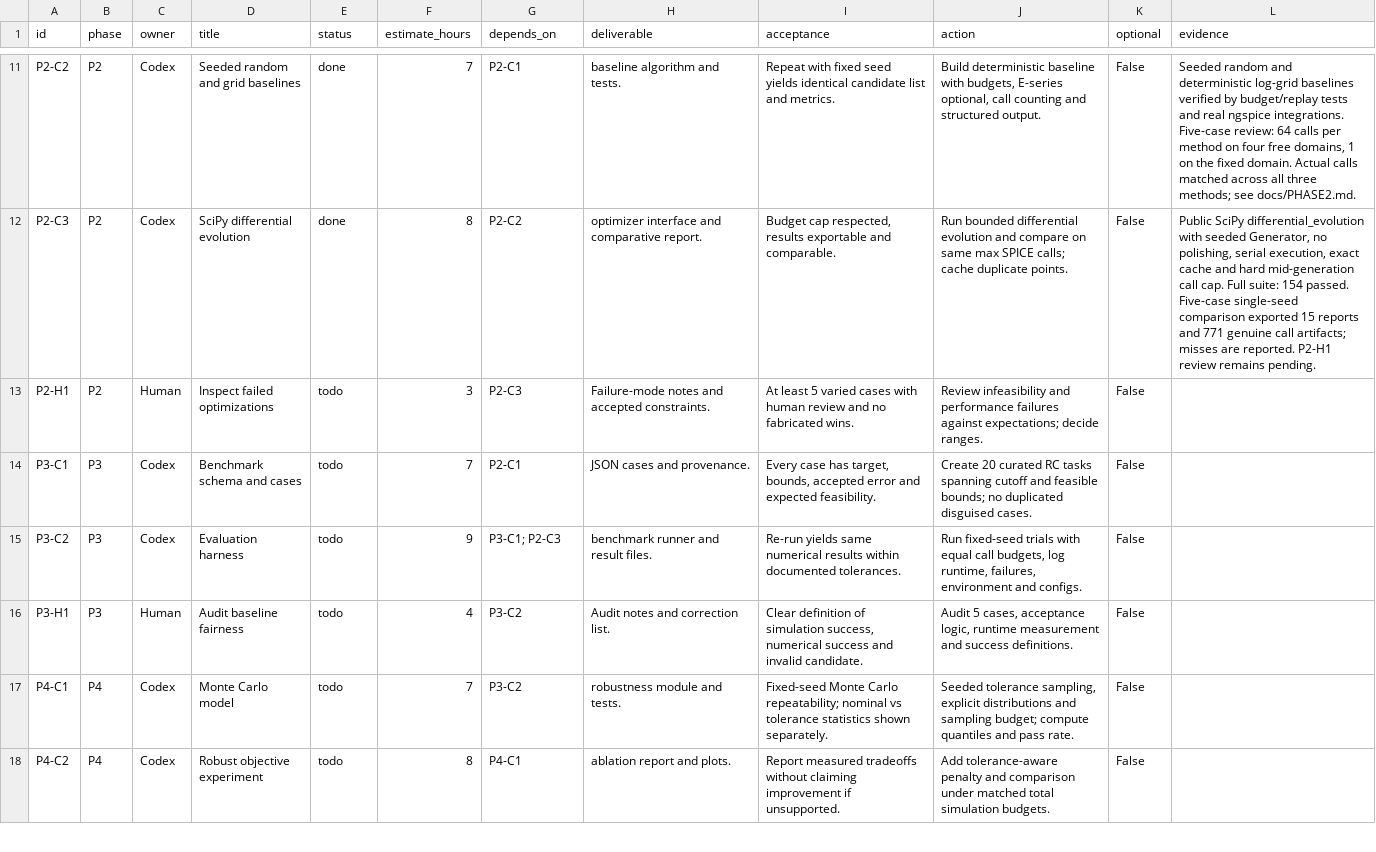
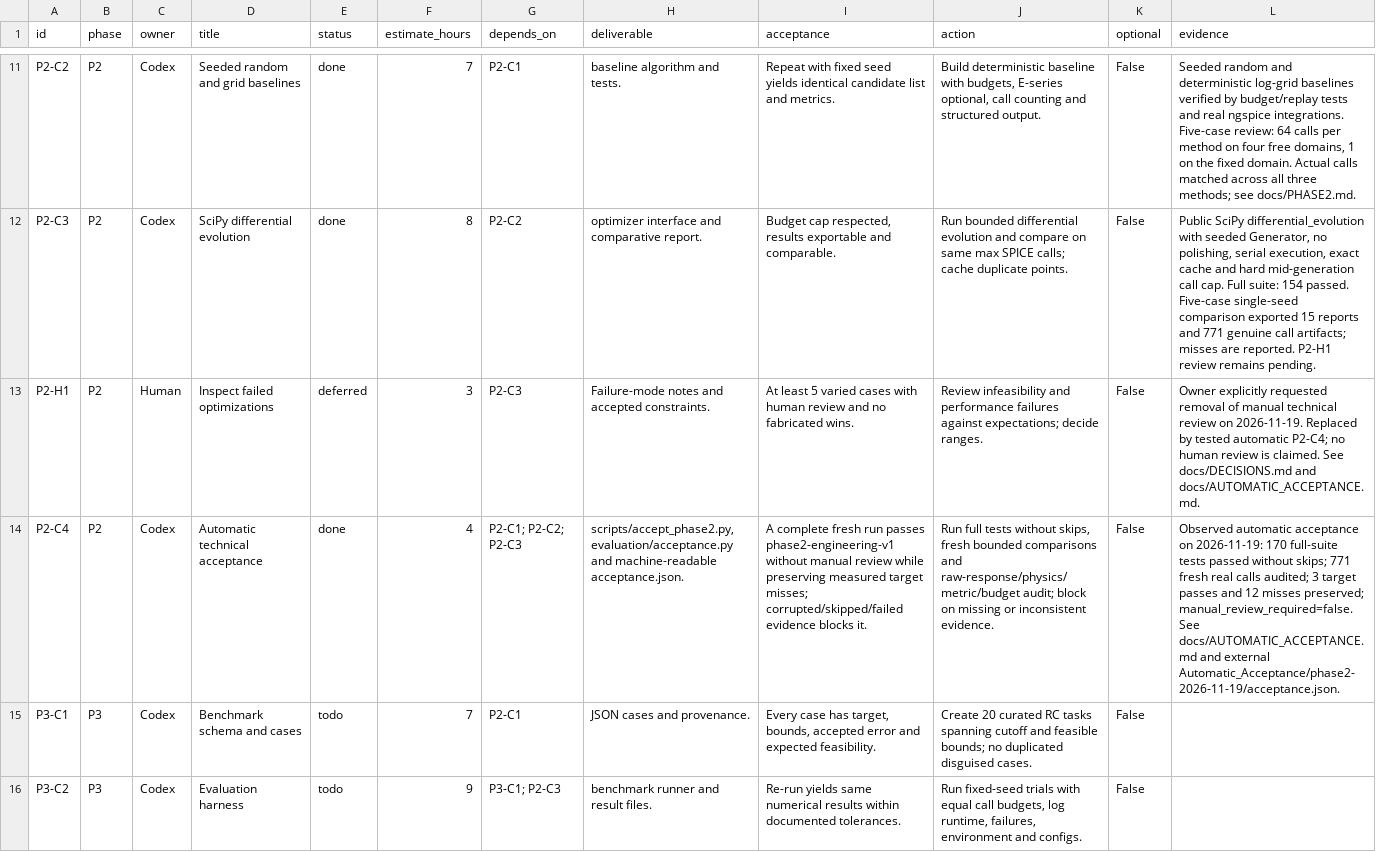
Before and after one commit to Omidf28/CircuForge, a CSV file: planning/issues.csv, drawn as a sheet; only a part is shown, gaps mark what is left out; the shorter side is filled out with more unchanged rows; the diff names each change by its address in the sheet, - before the commit and + after, or states it on an @@ line.

Commit message:
P2-C4: automate technical acceptance with fail-closed SPICE evidence audit

```diff
--- a/planning/issues.csv
+++ b/planning/issues.csv
-E13 (status): todo
+E13 (status): deferred
-L13 (evidence): (empty)
+L13 (evidence): Owner explicitly requested removal of manual technical review on 2026-11-19. Replaced by tested automatic P2-C4; no human review is claimed. See docs/DECISIONS.md and docs/AUTOMATIC_ACCEPTANCE.md.
+row 14: P2-C4 | P2 | Codex | Automatic technical acceptance | done | 4 | P2-C1; P2-C2; P2-C3 | scripts/accept_phase2.py, evaluation/acceptance.py and machine-readable acceptance.json. | A complete fresh run passes phase2-engineering-v1 without manual review while preserving measured target misses; corrupted/skipped/failed evidence blocks it. | Run full tests without skips, fresh bounded comparisons and raw-response/physics/metric/budget audit; block on missing or inconsistent evidence. | False | Observed automatic acceptance on 2026-11-19: 170 full-suite tests passed without skips; 771 fresh real calls audited; 3 target passes and 12 misses preserved; manual_review_required=false. See docs/AUTOMATIC_ACCEPTANCE.md and external Automatic_Acceptance/phase2-2026-11-19/acceptance.json.
```
Also changed, not shown: 21 other files.
